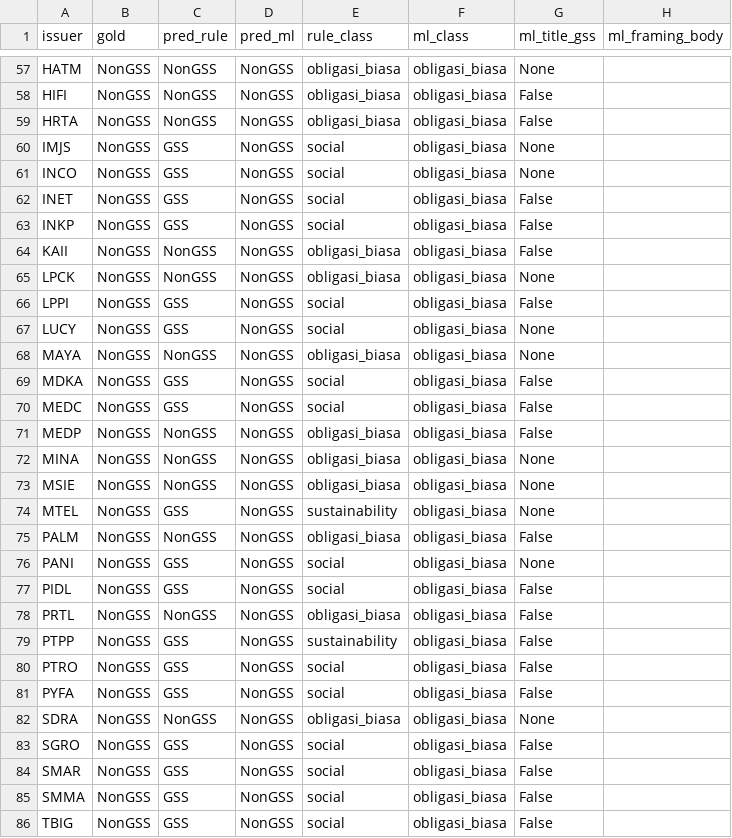
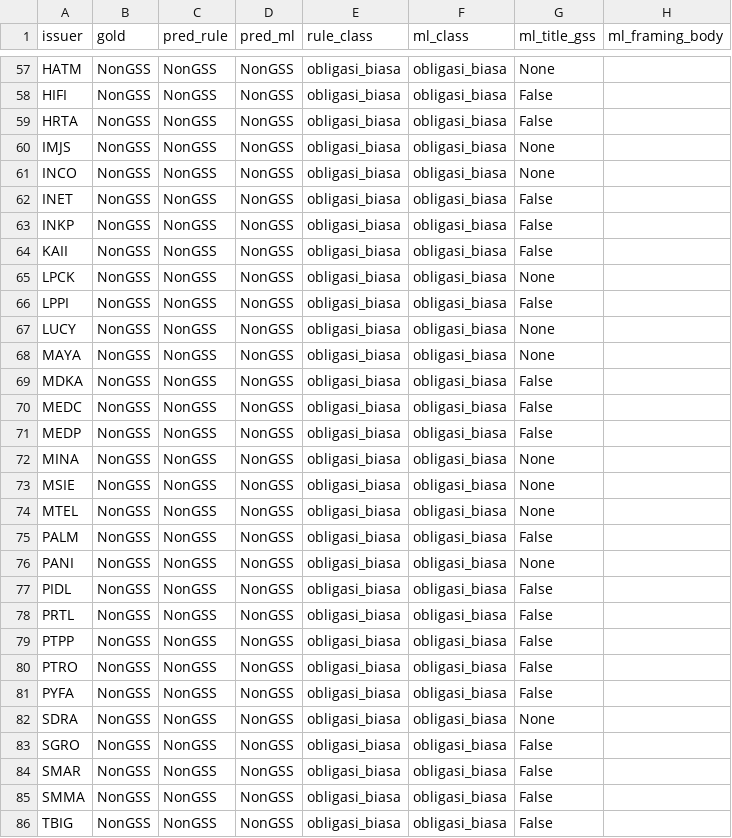
Before and after one commit to msfauzan/green-bond-classification, a CSV file: data/comparison_results.csv, drawn as a sheet; only a part is shown, gaps mark what is left out; the diff covers the shown part only; the diff names each change by its address in the sheet, - before the commit and + after, or states it on an @@ line.

```diff
--- a/data/comparison_results.csv
+++ b/data/comparison_results.csv
-C60:C63 (pred_rule): GSS
+C60:C63 (pred_rule): NonGSS
-E60:E63 (rule_class): social
+E60:E63 (rule_class): obligasi_biasa
-C66:C67 (pred_rule): GSS
+C66:C67 (pred_rule): NonGSS
-E66:E67 (rule_class): social
+E66:E67 (rule_class): obligasi_biasa
-C69:C70 (pred_rule): GSS
+C69:C70 (pred_rule): NonGSS
-E69:E70 (rule_class): social
+E69:E70 (rule_class): obligasi_biasa
-C74 (pred_rule): GSS
+C74 (pred_rule): NonGSS
-E74 (rule_class): sustainability
+E74 (rule_class): obligasi_biasa
-C76:C77 (pred_rule): GSS
+C76:C77 (pred_rule): NonGSS
-E76:E77 (rule_class): social
+E76:E77 (rule_class): obligasi_biasa
-C79:C81 (pred_rule): GSS
+C79:C81 (pred_rule): NonGSS
-E79 (rule_class): sustainability
+E79 (rule_class): obligasi_biasa
-E80:E81 (rule_class): social
+E80:E81 (rule_class): obligasi_biasa
-C83:C86 (pred_rule): GSS
+C83:C86 (pred_rule): NonGSS
-E83:E86 (rule_class): social
+E83:E86 (rule_class): obligasi_biasa
```
Also changed, not shown: 108 edited cells elsewhere in this file, 3 other files.
